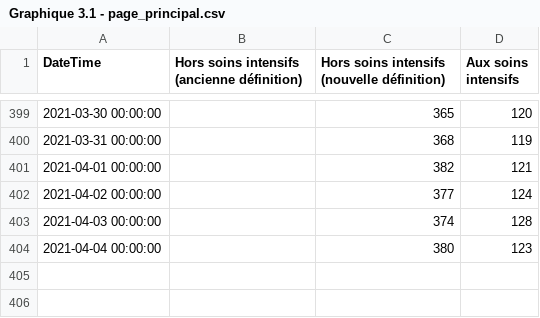
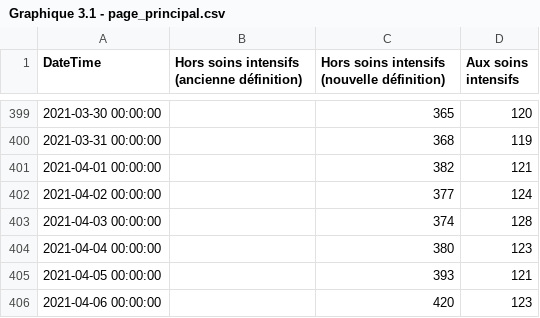
Before and after one commit to dhaine/quovid, a CSV file: R/data/Graphique 3.1 - page_principal.csv, drawn as a sheet; only a part is shown, gaps mark what is left out; the diff names each change by its address in the sheet, - before the commit and + after, or states it on an @@ line.

```diff
--- a/R/data/Graphique 3.1 - page_principal.csv
+++ b/R/data/Graphique 3.1 - page_principal.csv
+row 405: 2021-04-05 00:00:00 |  | 393 | 121
+row 406: 2021-04-06 00:00:00 |  | 420 | 123
```
Also changed, not shown: R/data/Graphique 1.2 - page_principal.csv, R/data/Graphique 3.2 - page_principal.csv, 2 other files.
